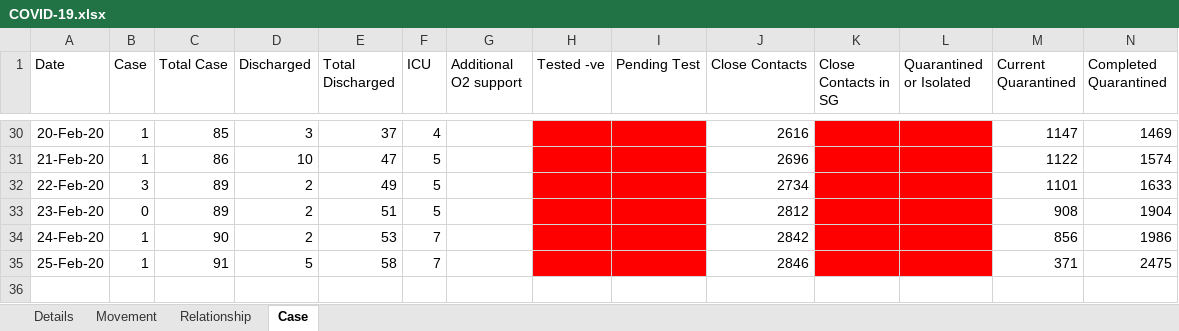
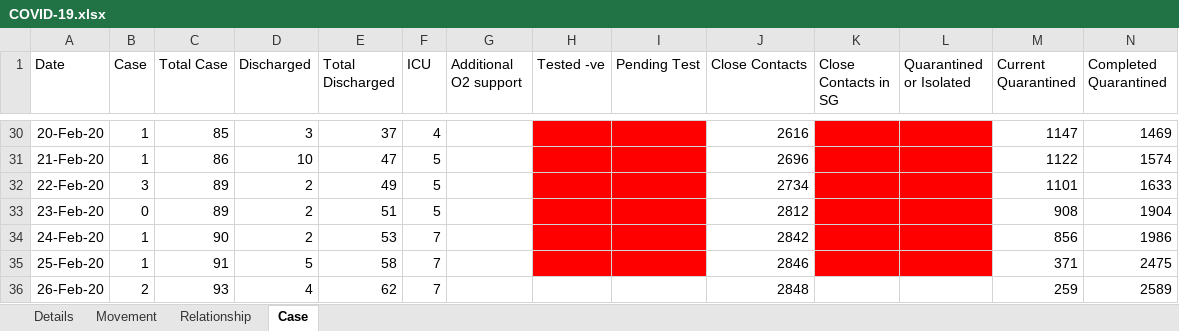
Before and after one commit to tanpuany/covid-19-singapore, an Excel workbook: COVID-19.xlsx, sheet Case, drawn as a sheet; only a part is shown, gaps mark what is left out; values as stored, in another font and other column widths than the file's, no borders; the diff names each change by its address in the sheet, - before the commit and + after, or states it on an @@ line.

```diff
--- a/COVID-19.xlsx (sheet Case)
+++ b/COVID-19.xlsx (sheet Case)
+row 36: 26-Feb-20 | 2 | 93 | 4 | 62 | 7 |  |  |  | 2848 |  |  | 259 | 2589
```
Also changed, not shown: sheet Details, 2 other files.
